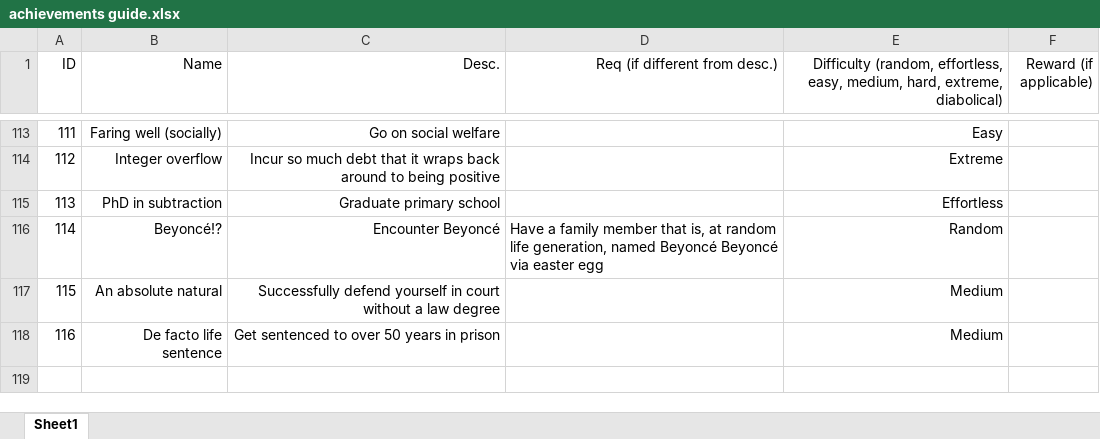
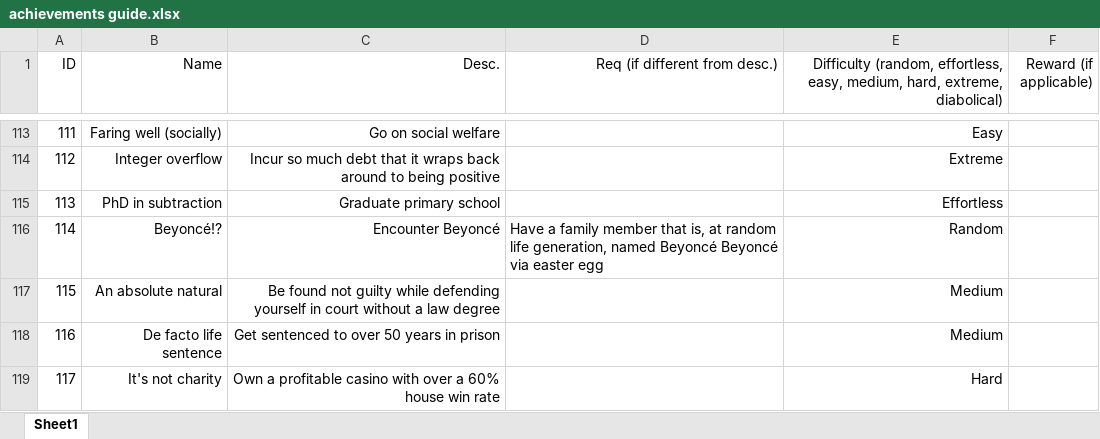
Before and after one commit to mconcerning/badlifesimulator, an Excel workbook: assets/achievements/achievements guide.xlsx, sheet Sheet1, drawn as a sheet; only a part is shown, gaps mark what is left out; values as stored, in another font and other column widths than the file's, no borders; the diff names each change by its address in the sheet, - before the commit and + after, or states it on an @@ line.

Commit message:
added pleading guilty
for self-defence and public defender

```diff
--- a/assets/achievements/achievements guide.xlsx (sheet Sheet1)
+++ b/assets/achievements/achievements guide.xlsx (sheet Sheet1)
-C117 (Desc.): Successfully defend yourself in…
+C117 (Desc.): Be found not guilty while defending yourself in…
+row 119: 117 | It's not charity | Own a profitable casino with over a 60% house win rate |  | Hard
```
Also changed, not shown: 1 other file.
